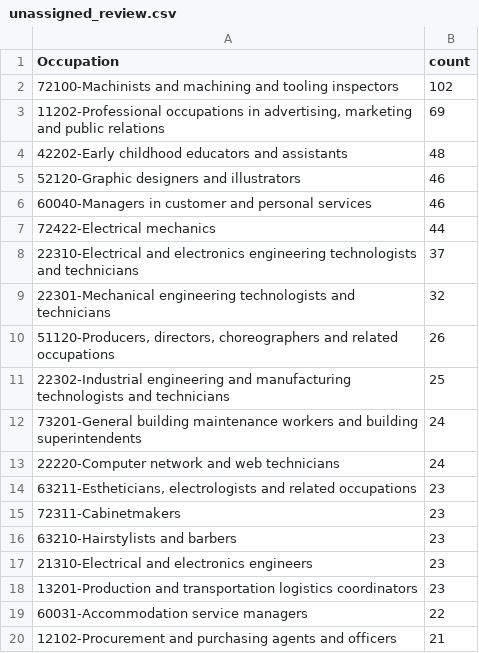
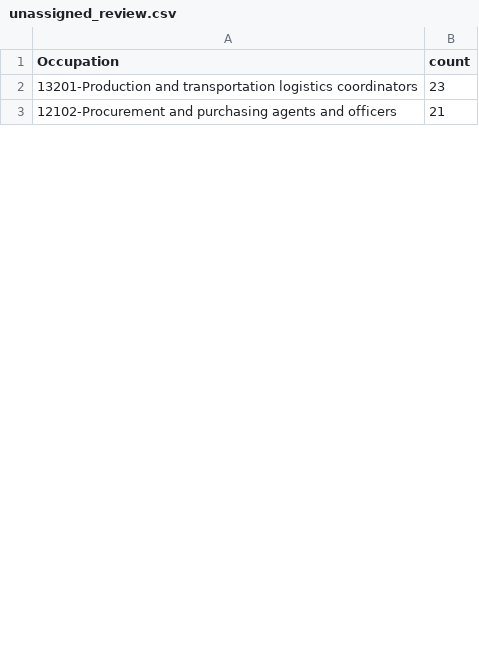
Before and after one commit to cardoverli03/canada-lmia-jobs, a CSV file: data/processed/unassigned_review.csv, drawn as a sheet; only a part is shown; the diff covers the shown part only.

```diff
--- a/data/processed/unassigned_review.csv
+++ b/data/processed/unassigned_review.csv
@@ -1,20 +1,3 @@
 Occupation,count
-72100-Machinists and machining and tooling inspectors,102
-"11202-Professional occupations in advertising, marketing and public relations",69
-42202-Early childhood educators and assistants,48
-52120-Graphic designers and illustrators,46
-60040-Managers in customer and personal services,46
-72422-Electrical mechanics,44
-22310-Electrical and electronics engineering technologists and technicians,37
-22301-Mechanical engineering technologists and technicians,32
-"51120-Producers, directors, choreographers and related occupations",26
-22302-Industrial engineering and manufacturing technologists and technicians,25
-73201-General building maintenance workers and building superintendents,24
-22220-Computer network and web technicians,24
-"63211-Estheticians, electrologists and related occupations",23
-72311-Cabinetmakers,23
-63210-Hairstylists and barbers,23
-21310-Electrical and electronics engineers,23
 13201-Production and transportation logistics coordinators,23
-60031-Accommodation service managers,22
 12102-Procurement and purchasing agents and officers,21
```
Also changed, not shown: 35 added rows, 18 removed rows, 3 moved rows and 1 edited cell elsewhere in this file, sectors/construction/construction-part02.csv, sectors/hospitality-food-service/hospitality-food-service-part03.csv, 32 other files.
